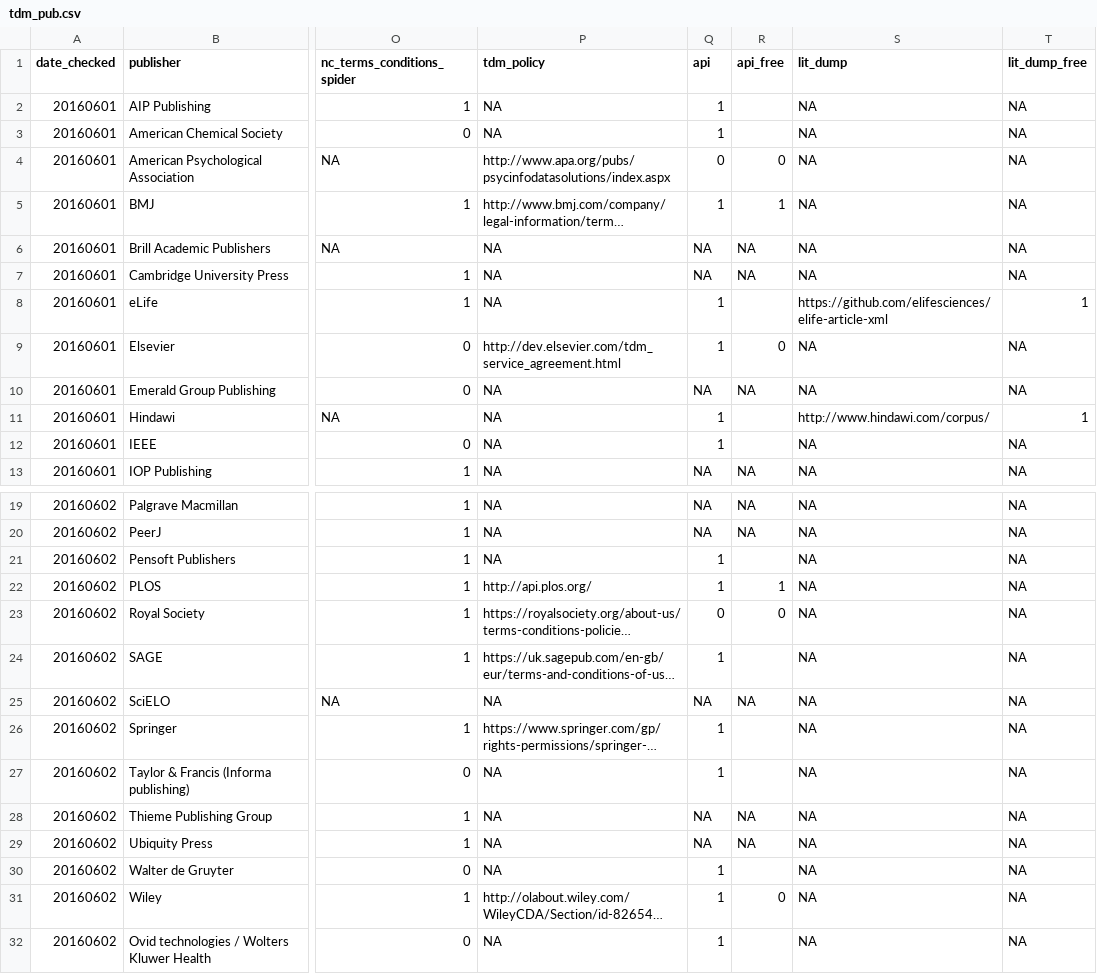
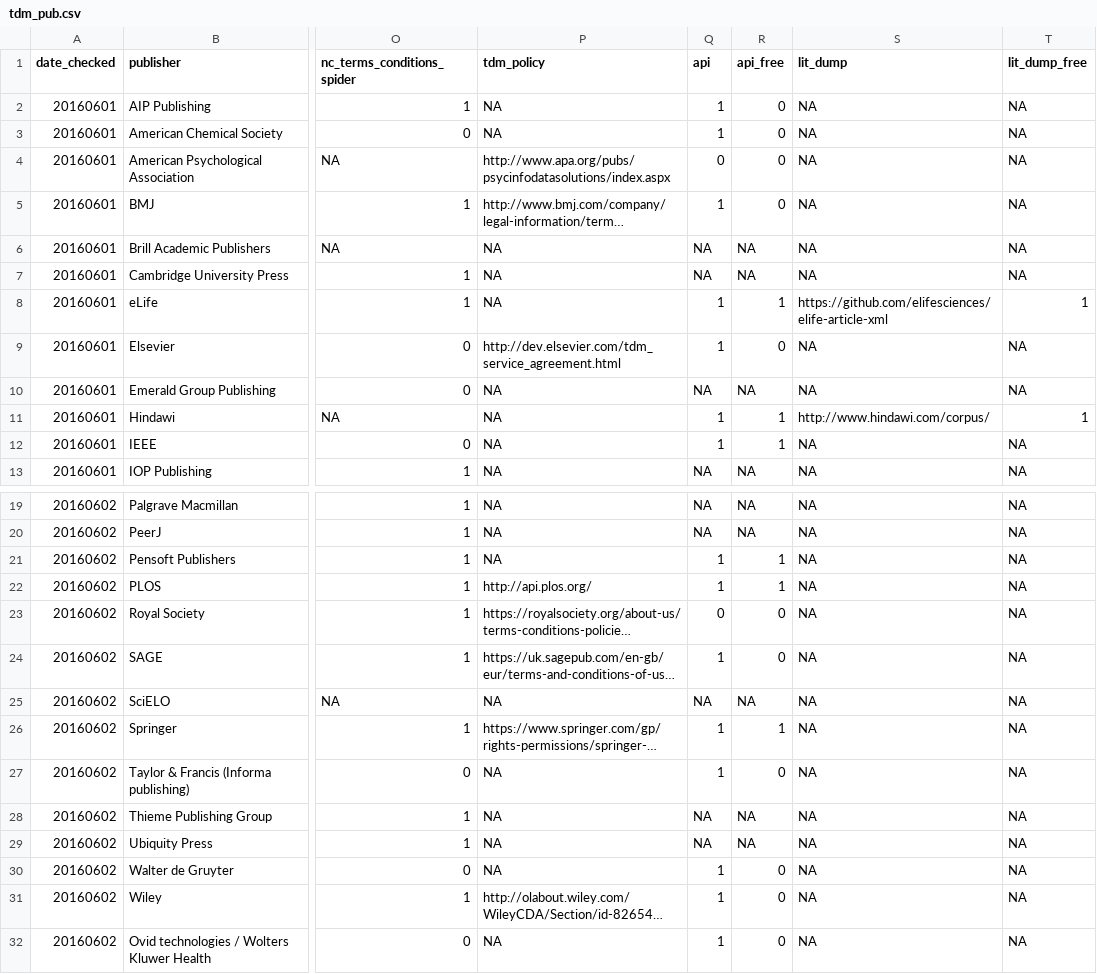
Before and after one commit to chartgerink/2016tdm, a CSV file: data/tdm_pub.csv, drawn as a sheet; only a part is shown, gaps mark what is left out; long unchanged cells end in …; the diff names each change by its address in the sheet, - before the commit and + after, or states it on an @@ line.

Commit message:
Updated api_free based on the crossref check (BMJ was an error; not as open as I thought)

```diff
--- a/data/tdm_pub.csv
+++ b/data/tdm_pub.csv
-R2:R3 (api_free): (empty)
+R2:R3 (api_free): 0
-R5 (api_free): 1
+R5 (api_free): 0
-R8 (api_free): (empty)
+R8 (api_free): 1
-R11:R12 (api_free): (empty)
+R11:R12 (api_free): 1
-R21 (api_free): (empty)
+R21 (api_free): 1
-R24 (api_free): (empty)
+R24 (api_free): 0
-R26 (api_free): (empty)
+R26 (api_free): 1
-R27 (api_free): (empty)
+R27 (api_free): 0
-R30 (api_free): (empty)
+R30 (api_free): 0
-R32 (api_free): (empty)
+R32 (api_free): 0
```
